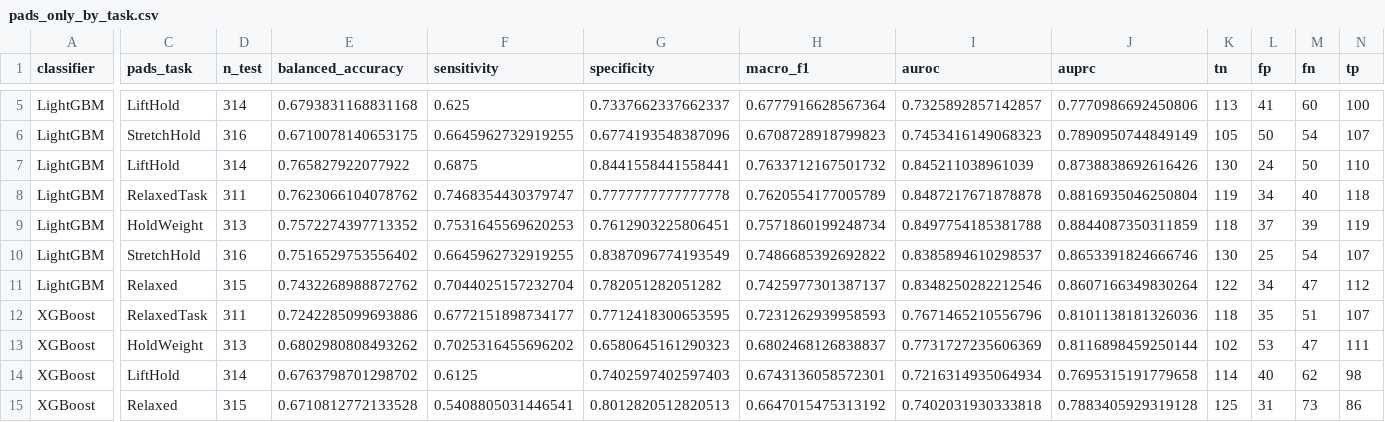
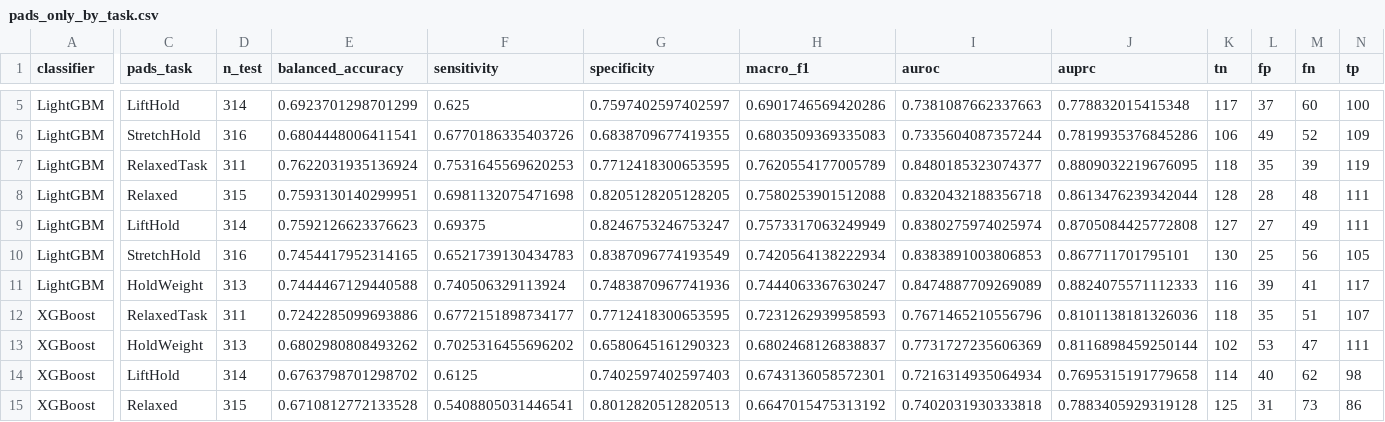
Before and after one commit to jeongbaepsae/ada-iot-2ne1, a CSV file: experiments/euno/gradient_boosting_pads/pads_only_by_task.csv, drawn as a sheet; only a part is shown, gaps mark what is left out; removed rows and columns are numbered as before the commit, all else as after; rows hold the shown columns only; the diff covers the shown part only; the diff names each change by its address in the sheet, - before the commit and + after, or states it on an @@ line.

```diff
--- a/experiments/euno/gradient_boosting_pads/pads_only_by_task.csv
+++ b/experiments/euno/gradient_boosting_pads/pads_only_by_task.csv
-E5 (balanced_accuracy): 0.6793831168831168
+E5 (balanced_accuracy): 0.6923701298701299
-G5 (specificity): 0.7337662337662337
+G5 (specificity): 0.7597402597402597
-H5 (macro_f1): 0.6777916628567364
+H5 (macro_f1): 0.6901746569420286
-I5 (auroc): 0.7325892857142857
+I5 (auroc): 0.7381087662337663
-J5 (auprc): 0.7770986692450806
+J5 (auprc): 0.778832015415348
-K5 (tn): 113
+K5 (tn): 117
-L5 (fp): 41
+L5 (fp): 37
-row 6: LightGBM | StretchHold | 316 | 0.6710078140653175 | 0.6645962732919255 | 0.6774193548387096 | 0.6708728918799823 | 0.7453416149068323 | 0.7890950744849149 | 105 | 50 | 54 | 107
-row 7: LightGBM | LiftHold | 314 | 0.765827922077922 | 0.6875 | 0.8441558441558441 | 0.7633712167501732 | 0.845211038961039 | 0.8738838692616426 | 130 | 24 | 50 | 110
-row 8: LightGBM | RelaxedTask | 311 | 0.7623066104078762 | 0.7468354430379747 | 0.7777777777777778 | 0.7620554177005789 | 0.8487217671878878 | 0.8816935046250804 | 119 | 34 | 40 | 118
+row 6: LightGBM | StretchHold | 316 | 0.6804448006411541 | 0.6770186335403726 | 0.6838709677419355 | 0.6803509369335083 | 0.7335604087357244 | 0.7819935376845286 | 106 | 49 | 52 | 109
-C7 (pads_task): HoldWeight
+C7 (pads_task): RelaxedTask
-D7 (n_test): 313
+D7 (n_test): 311
-E7 (balanced_accuracy): 0.7572274397713352
+E7 (balanced_accuracy): 0.7622031935136924
-G7 (specificity): 0.7612903225806451
+G7 (specificity): 0.7712418300653595
-H7 (macro_f1): 0.7571860199248734
+H7 (macro_f1): 0.7620554177005789
-I7 (auroc): 0.8497754185381788
+I7 (auroc): 0.8480185323074377
-J7 (auprc): 0.8844087350311859
+J7 (auprc): 0.8809032219676095
-L7 (fp): 37
+L7 (fp): 35
+row 8: LightGBM | Relaxed | 315 | 0.7593130140299951 | 0.6981132075471698 | 0.8205128205128205 | 0.7580253901512088 | 0.8320432188356718 | 0.8613476239342044 | 128 | 28 | 48 | 111
+row 9: LightGBM | LiftHold | 314 | 0.7592126623376623 | 0.69375 | 0.8246753246753247 | 0.7573317063249949 | 0.8380275974025974 | 0.8705084425772808 | 127 | 27 | 49 | 111
-E10 (balanced_accuracy): 0.7516529753556402
+E10 (balanced_accuracy): 0.7454417952314165
-F10 (sensitivity): 0.6645962732919255
+F10 (sensitivity): 0.6521739130434783
-H10 (macro_f1): 0.7486685392692822
+H10 (macro_f1): 0.7420564138222934
-I10 (auroc): 0.8385894610298537
+I10 (auroc): 0.8383891003806853
-J10 (auprc): 0.8653391824666746
+J10 (auprc): 0.867711701795101
-M10 (fn): 54
+M10 (fn): 56
-N10 (tp): 107
+N10 (tp): 105
-row 11: LightGBM | Relaxed | 315 | 0.7432268988872762 | 0.7044025157232704 | 0.782051282051282 | 0.7425977301387137 | 0.8348250282212546 | 0.8607166349830264 | 122 | 34 | 47 | 112
+row 11: LightGBM | HoldWeight | 313 | 0.7444467129440588 | 0.740506329113924 | 0.7483870967741936 | 0.7444063367630247 | 0.8474887709269089 | 0.8824075571112333 | 116 | 39 | 41 | 117
```
Also changed, not shown: 1 added row, 1 removed row and 14 edited cells elsewhere in this file, experiments/euno/gradient_boosting_pads/pads_only_by_condition.csv, experiments/euno/gradient_boosting_pads/pads_only_summary.csv, 6 other files.
